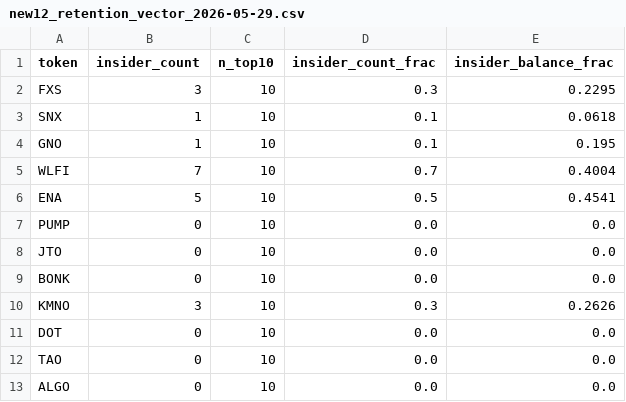
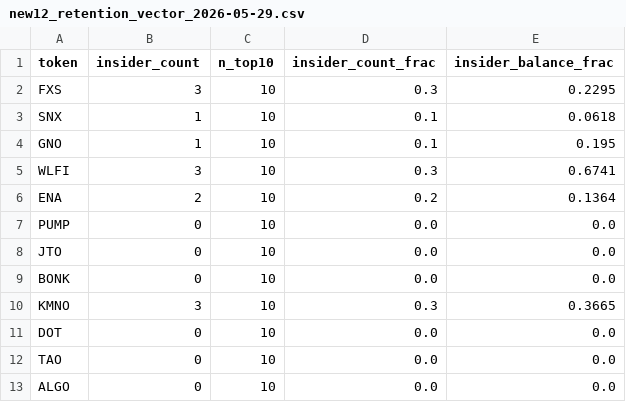
Before and after one commit to Research-Publications-and-Data/Tokenomics-As-Institutional_Design, a CSV file: b2/paper/analysis_n52_2026-05-29/new12_retention_vector_2026-05-29.csv, drawn as a sheet.

```diff
--- a/b2/paper/analysis_n52_2026-05-29/new12_retention_vector_2026-05-29.csv
+++ b/b2/paper/analysis_n52_2026-05-29/new12_retention_vector_2026-05-29.csv
@@ -4,4 +4,4 @@ SNX,1,10,0.1,0.0618
 GNO,1,10,0.1,0.195
-WLFI,7,10,0.7,0.4004
-ENA,5,10,0.5,0.4541
+WLFI,3,10,0.3,0.6741
+ENA,2,10,0.2,0.1364
 PUMP,0,10,0.0,0.0
@@ -9,3 +9,3 @@ JTO,0,10,0.0,0.0
 BONK,0,10,0.0,0.0
-KMNO,3,10,0.3,0.2626
+KMNO,3,10,0.3,0.3665
 DOT,0,10,0.0,0.0
```
Also changed, not shown: b2/paper/analysis_n52_2026-05-29/new12_unified_exclusions_2026-05-29.csv, data/processed/regression_data_april2026.csv, 4 other files.
